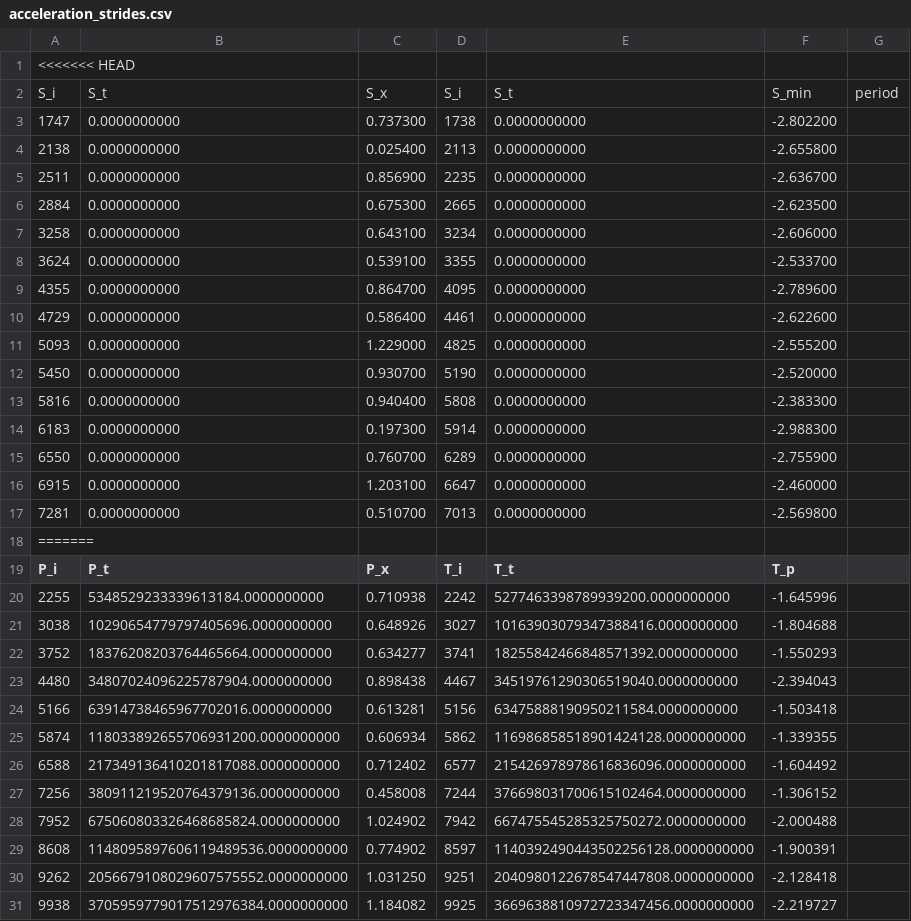
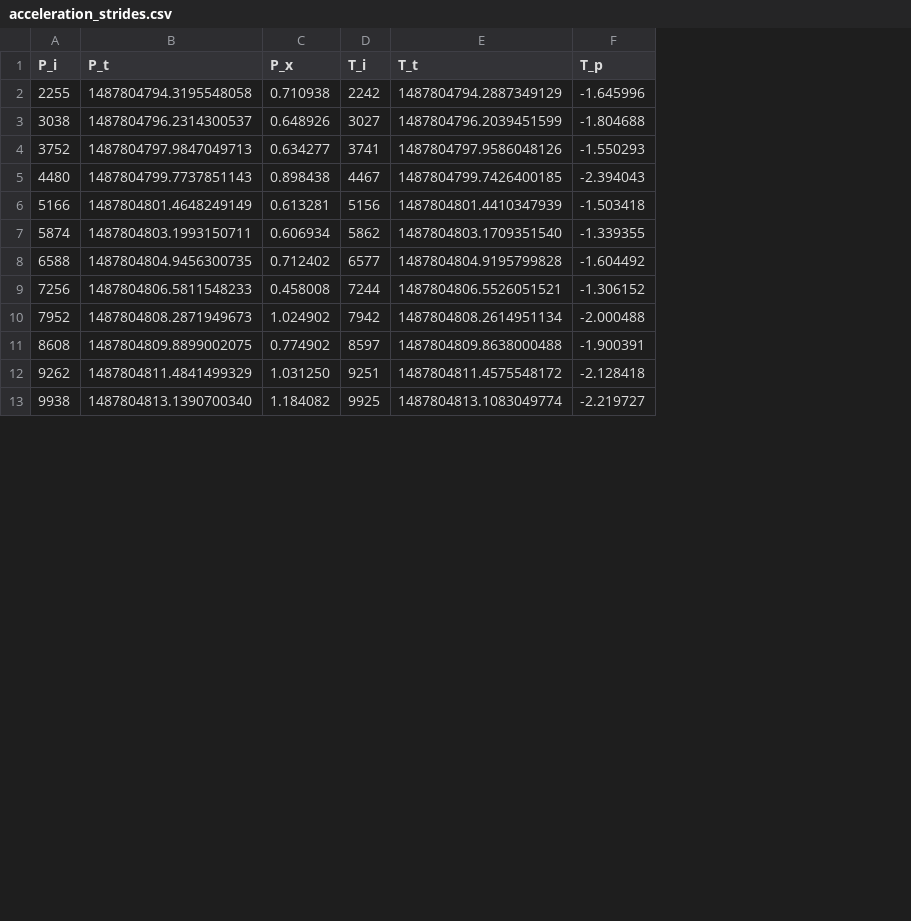
Before and after one commit to atallahw/esd, a CSV file: acceleration_strides.csv, drawn as a sheet; only a part is shown; removed rows and columns are numbered as before the commit, all else as after; the diff covers the shown part only; the diff names each change by its address in the sheet, - before the commit and + after, or states it on an @@ line.

Commit message:
train data

```diff
--- a/acceleration_strides.csv
+++ b/acceleration_strides.csv
-column B (P_t), rows 20-31: 5348529233339613184.0000000000 | 10290654779797405696.0000000000 | 18376208203764465664.0000000000 | 34807024096225787904.0000000000 | 63914738465967702016.0000000000 | 118033892655706931200.0000000000 | 217349136410201817088.0000000000 | 380911219520764379136.0000000000 | 675060803326468685824.0000000000 | 1148095897606119489536.0000000000 | 2056679108029607575552.0000000000 | 3705959779017512976384.0000000000
+column B (P_t), rows 2-13: 1487804794.3195548058 | 1487804796.2314300537 | 1487804797.9847049713 | 1487804799.7737851143 | 1487804801.4648249149 | 1487804803.1993150711 | 1487804804.9456300735 | 1487804806.5811548233 | 1487804808.2871949673 | 1487804809.8899002075 | 1487804811.4841499329 | 1487804813.1390700340
-column E (T_t), rows 20-31: 5277463398789939200.0000000000 | 10163903079347388416.0000000000 | 18255842466848571392.0000000000 | 34519761290306519040.0000000000 | 63475888190950211584.0000000000 | 116986858518901424128.0000000000 | 215426978978616836096.0000000000 | 376698031700615102464.0000000000 | 667475545285325750272.0000000000 | 1140392490443502256128.0000000000 | 2040980122678547447808.0000000000 | 3669638810972723347456.0000000000
+column E (T_t), rows 2-13: 1487804794.2887349129 | 1487804796.2039451599 | 1487804797.9586048126 | 1487804799.7426400185 | 1487804801.4410347939 | 1487804803.1709351540 | 1487804804.9195799828 | 1487804806.5526051521 | 1487804808.2614951134 | 1487804809.8638000488 | 1487804811.4575548172 | 1487804813.1083049774
-column G, empty
-row 1: <<<<<<< HEAD
-row 2: S_i | S_t | S_x | S_i | S_t | S_min | period
-row 3: 1747 | 0.0000000000 | 0.737300 | 1738 | 0.0000000000 | -2.802200
-row 4: 2138 | 0.0000000000 | 0.025400 | 2113 | 0.0000000000 | -2.655800
-row 5: 2511 | 0.0000000000 | 0.856900 | 2235 | 0.0000000000 | -2.636700
-row 6: 2884 | 0.0000000000 | 0.675300 | 2665 | 0.0000000000 | -2.623500
-row 7: 3258 | 0.0000000000 | 0.643100 | 3234 | 0.0000000000 | -2.606000
-row 8: 3624 | 0.0000000000 | 0.539100 | 3355 | 0.0000000000 | -2.533700
-row 9: 4355 | 0.0000000000 | 0.864700 | 4095 | 0.0000000000 | -2.789600
-row 10: 4729 | 0.0000000000 | 0.586400 | 4461 | 0.0000000000 | -2.622600
-row 11: 5093 | 0.0000000000 | 1.229000 | 4825 | 0.0000000000 | -2.555200
-row 12: 5450 | 0.0000000000 | 0.930700 | 5190 | 0.0000000000 | -2.520000
-row 13: 5816 | 0.0000000000 | 0.940400 | 5808 | 0.0000000000 | -2.383300
-row 14: 6183 | 0.0000000000 | 0.197300 | 5914 | 0.0000000000 | -2.988300
-row 15: 6550 | 0.0000000000 | 0.760700 | 6289 | 0.0000000000 | -2.755900
-row 16: 6915 | 0.0000000000 | 1.203100 | 6647 | 0.0000000000 | -2.460000
-row 17: 7281 | 0.0000000000 | 0.510700 | 7013 | 0.0000000000 | -2.569800
-row 18: =======
```
Also changed, not shown: 1 removed row elsewhere in this file, acceleration_output.csv, 4 other files.
